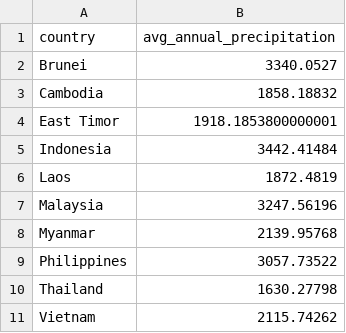
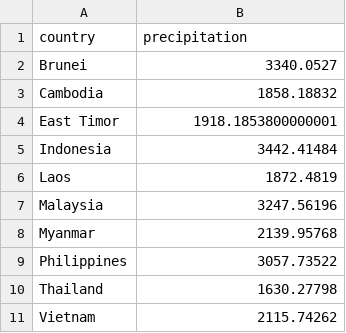
Before and after one commit to opalescentt/interactive_info_vis_rs, a CSV file: assets/avg_sea_precip.csv, drawn as a sheet.

Commit message:
average data drawings functional

```diff
--- a/assets/avg_sea_precip.csv
+++ b/assets/avg_sea_precip.csv
@@ -1,2 +1,2 @@
-country,avg_annual_precipitation
+country,precipitation
 Brunei,3340.0527
```
Also changed, not shown: 1 other file.
